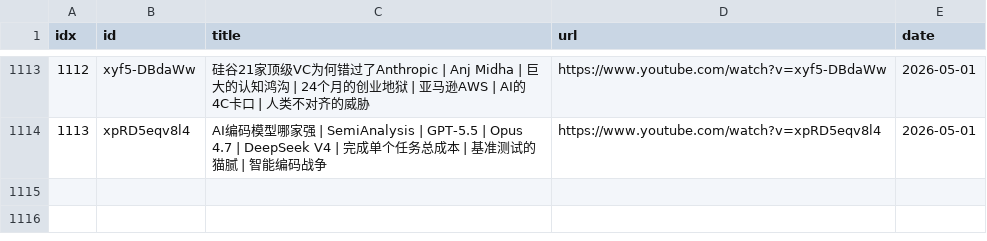
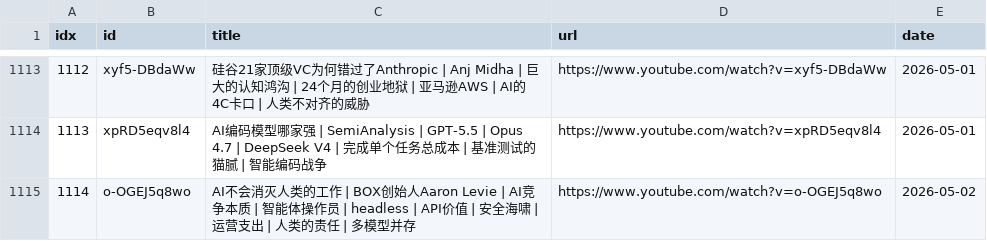
Before and after one commit to sumsjp/BestPartners, a CSV file: src/video_list.csv, drawn as a sheet; only a part is shown, gaps mark what is left out.

```diff
--- a/src/video_list.csv
+++ b/src/video_list.csv
@@ -1114 +1114,2 @@ idx,id,title,url,date
 1113,xpRD5eqv8l4,AI编码模型哪家强 | SemiAnalysis | GPT-5.5 | Opus 4.7 | DeepSeek V4 | 完成单个任务总成本 | 基准测试的猫腻 | 智能编码战争,https://www.youtube.com/watch?v=xpRD5eqv8l4,2026-05-01
+1114,o-OGEJ5q8wo,AI不会消灭人类的工作 | BOX创始人Aaron Levie | AI竞争本质 | 智能体操作员 | headless | API价值 | 安全海啸 | 运营支出 | 人类的责任 | 多模型并存,https://www.youtube.com/watch?v=o-OGEJ5q8wo,2026-05-02
```
Also changed, not shown: 4 other files.
